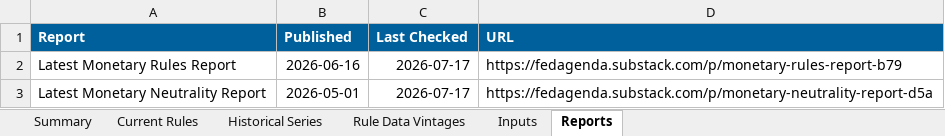
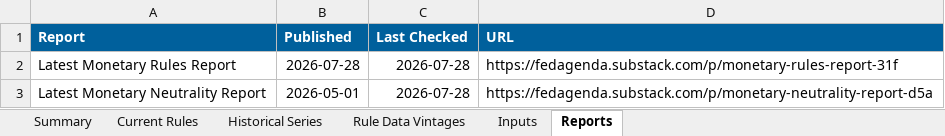
Before and after one commit to matthewschafferecon/monetary-rules-dashboard-preview-site, an Excel workbook: data/monetary-rules-dashboard-data.xlsx, sheet Reports, drawn as a sheet; values as stored, in another font and other column widths than the file's, no borders; the diff names each change by its address in the sheet, - before the commit and + after, or states it on an @@ line.

Commit message:
Publish July Monetary Rules Report release

```diff
--- a/data/monetary-rules-dashboard-data.xlsx (sheet Reports)
+++ b/data/monetary-rules-dashboard-data.xlsx (sheet Reports)
-B2 (Published): 2026-06-16
+B2 (Published): 2026-07-28
-C2:C3 (Last Checked): 2026-07-17
+C2:C3 (Last Checked): 2026-07-28
-D2 (URL): https://fedagenda.substack.com/p/monetary-rules-report-b79
+D2 (URL): https://fedagenda.substack.com/p/monetary-rules-report-31f
```
Also changed, not shown: sheet Summary, 3 other files.
